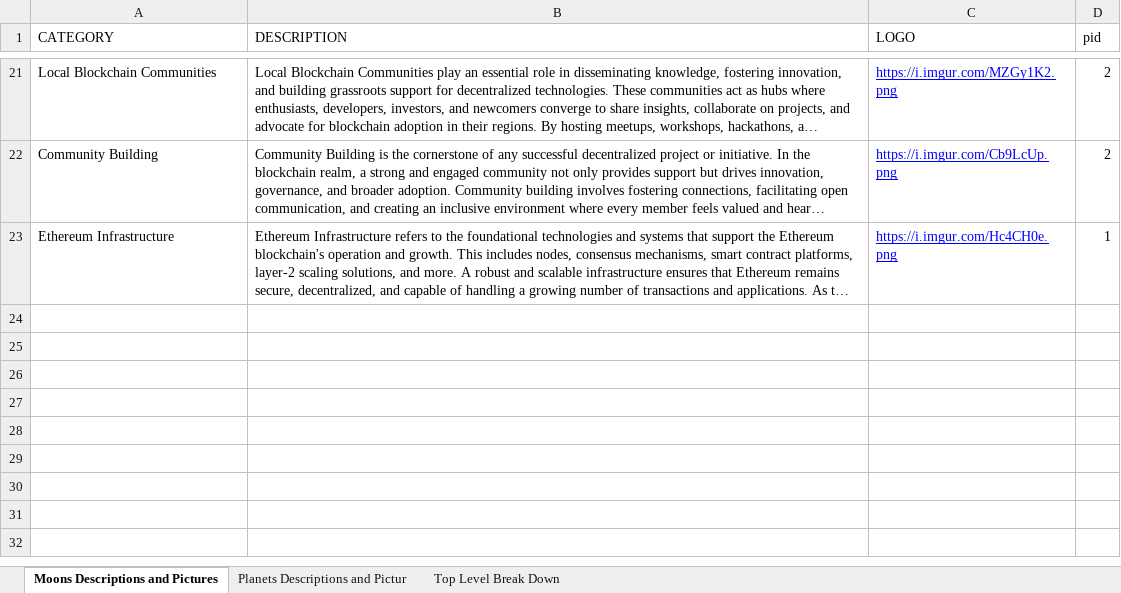
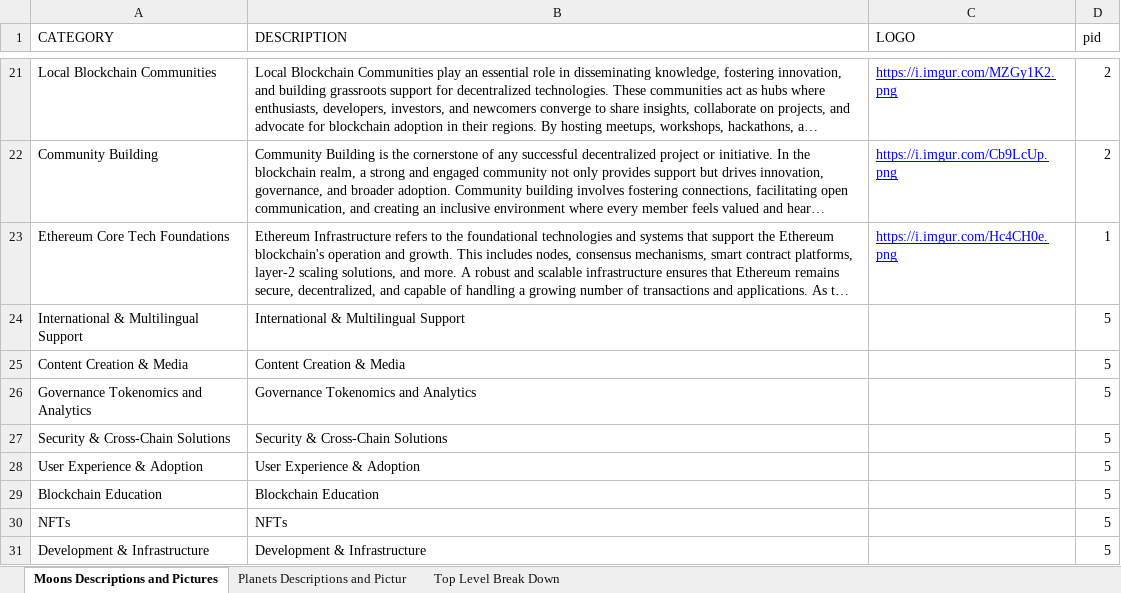
Before and after one commit to GeneralMagicio/pw-backend, an Excel workbook: prisma/seeds/pwcat.xlsx, sheet Moons Descriptions and Pictures, drawn as a sheet; only a part is shown, gaps mark what is left out; long unchanged cells end in …; values as stored, in another font and other column widths than the file's, no borders; the diff names each change by its address in the sheet, - before the commit and + after, or states it on an @@ line.

```diff
--- a/prisma/seeds/pwcat.xlsx (sheet Moons Descriptions and Pictures)
+++ b/prisma/seeds/pwcat.xlsx (sheet Moons Descriptions and Pictures)
-A23 (CATEGORY): Ethereum Infrastructure
+A23 (CATEGORY): Ethereum Core Tech Foundations
+row 24: International & Multilingual Support | International & Multilingual Support |  | 5
+row 25: Content Creation & Media | Content Creation & Media |  | 5
+row 26: Governance Tokenomics and Analytics | Governance Tokenomics and Analytics |  | 5
+row 27: Security & Cross-Chain Solutions | Security & Cross-Chain Solutions |  | 5
+row 28: User Experience & Adoption | User Experience & Adoption |  | 5
+row 29: Blockchain Education | Blockchain Education |  | 5
+row 30: NFTs | NFTs |  | 5
+row 31: Development & Infrastructure | Development & Infrastructure |  | 5
```
Also changed, not shown: 4 other files.
